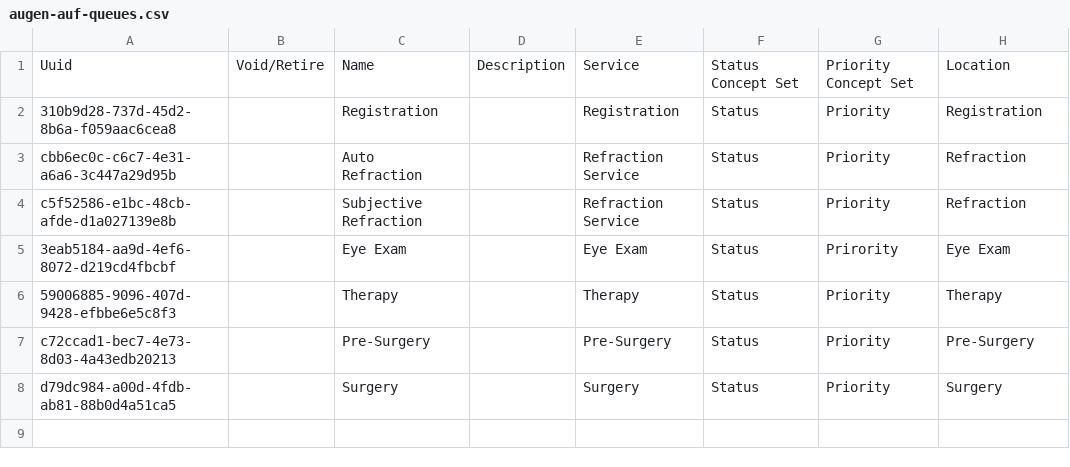
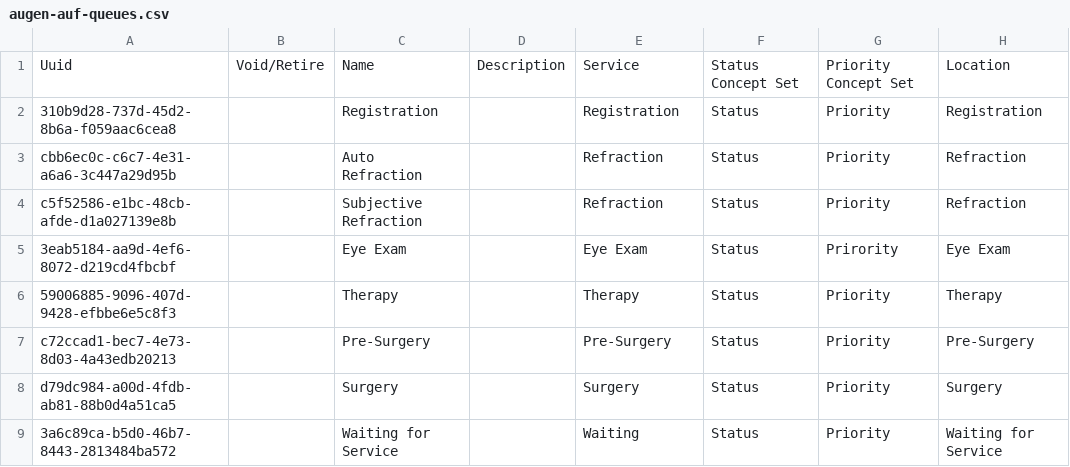
Before and after one commit to atmaxinger/openmrs-distro-referenceapplication, a CSV file: distro/configuration/queues/augen-auf-queues.csv, drawn as a sheet.

```diff
--- a/distro/configuration/queues/augen-auf-queues.csv
+++ b/distro/configuration/queues/augen-auf-queues.csv
@@ -2,4 +2,4 @@ Uuid,Void/Retire,Name,Description,Service,Status Concept Set,Priority Concept Se
 310b9d28-737d-45d2-8b6a-f059aac6cea8,,Registration,,Registration,Status,Priority,Registration
-cbb6ec0c-c6c7-4e31-a6a6-3c447a29d95b,,Auto Refraction,,Refraction Service,Status,Priority,Refraction
-c5f52586-e1bc-48cb-afde-d1a027139e8b,,Subjective Refraction,,Refraction Service,Status,Priority,Refraction
+cbb6ec0c-c6c7-4e31-a6a6-3c447a29d95b,,Auto Refraction,,Refraction,Status,Priority,Refraction
+c5f52586-e1bc-48cb-afde-d1a027139e8b,,Subjective Refraction,,Refraction,Status,Priority,Refraction
 3eab5184-aa9d-4ef6-8072-d219cd4fbcbf,,Eye Exam,,Eye Exam,Status,Prirority,Eye Exam
@@ -8 +8,2 @@ c72ccad1-bec7-4e73-8d03-4a43edb20213,,Pre-Surgery,,Pre-Surgery,Status,Priority,P
 d79dc984-a00d-4fdb-ab81-88b0d4a51ca5,,Surgery,,Surgery,Status,Priority,Surgery
+3a6c89ca-b5d0-46b7-8443-2813484ba572,,Waiting for Service,,Waiting,Status,Priority,Waiting for Service
```
Also changed, not shown: distro/configuration/conceptsets/augen-auf-concept-sets.csv, distro/configuration/encountertypes/aua-encountertypes.csv, 4 other files.
